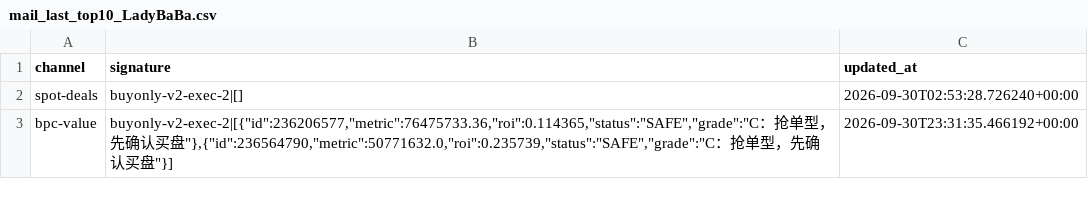
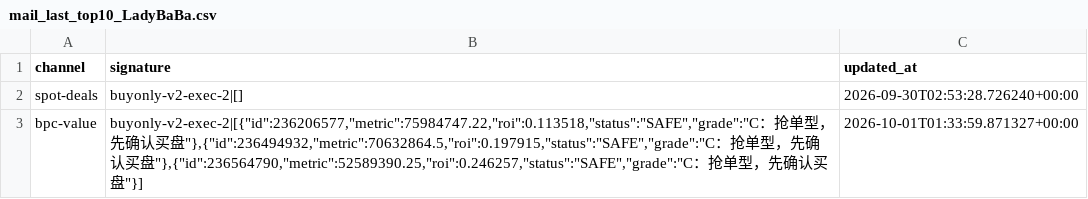
Before and after one commit to samson8964/chatgpt-eve, a CSV file: results/state/mail_last_top10_LadyBaBa.csv, drawn as a sheet.

```diff
--- a/results/state/mail_last_top10_LadyBaBa.csv
+++ b/results/state/mail_last_top10_LadyBaBa.csv
@@ -2,2 +2,2 @@ channel,signature,updated_at
 spot-deals,buyonly-v2-exec-2|[],2026-09-30T02:53:28.726240+00:00
-bpc-value,"buyonly-v2-exec-2|[{""id"":236206577,""metric"":76475733.36,""roi"":0.114365,""status"":""SAFE"",""grade"":""C：抢单型，先确认买盘""},{""id"":236564790,""metric"":50771632.0,""roi"":0.235739,""status"":""SAFE"",""grade"":""C：抢单型，先确认买盘""}]",2026-09-30T23:31:35.466192+00:00
+bpc-value,"buyonly-v2-exec-2|[{""id"":236206577,""metric"":75984747.22,""roi"":0.113518,""status"":""SAFE"",""grade"":""C：抢单型，先确认买盘""},{""id"":236494932,""metric"":70632864.5,""roi"":0.197915,""status"":""SAFE"",""grade"":""C：抢单型，先确认买盘""},{""id"":236564790,""metric"":52589390.25,""roi"":0.246257,""status"":""SAFE"",""grade"":""C：抢单型，先确认买盘""}]",2026-10-01T01:33:59.871327+00:00
```
Also changed, not shown: results/latest/all_executable_scored.csv, results/latest/bpc_v2_safe_candidates.csv, 24 other files.
